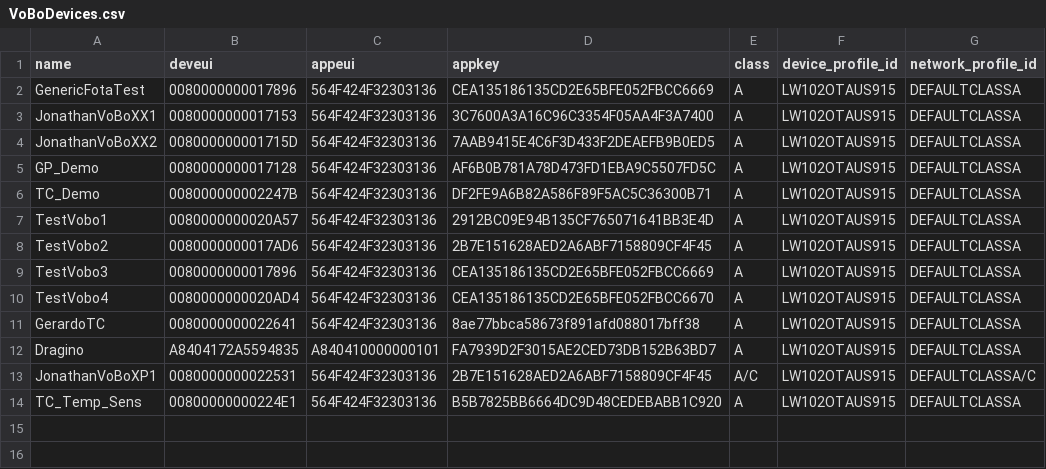
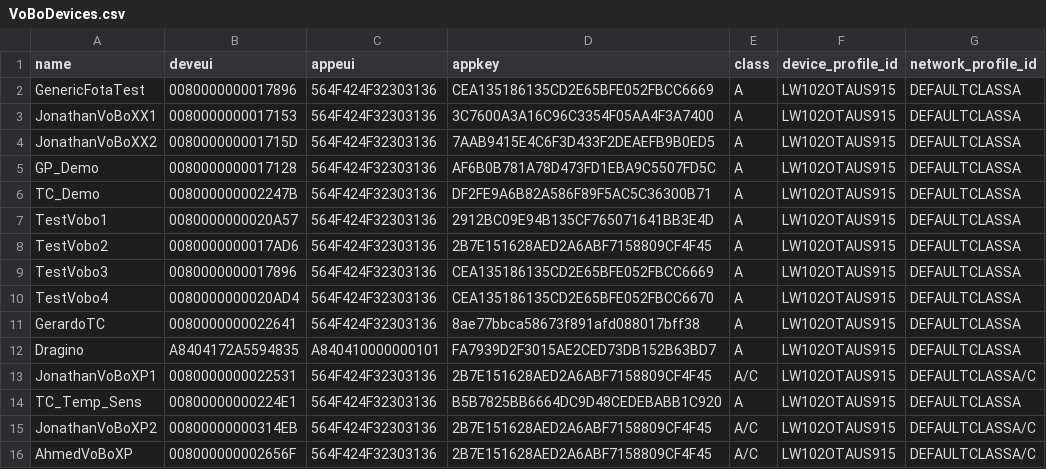
Before and after one commit to jeisenbrandt-vb/jonathanSandbox, a CSV file: VoBo_Tools_Jonathan/VoBoDevices.csv, drawn as a sheet.

```diff
--- a/VoBo_Tools_Jonathan/VoBoDevices.csv
+++ b/VoBo_Tools_Jonathan/VoBoDevices.csv
@@ -14 +14,3 @@ JonathanVoBoXP1 ,0080000000022531 ,564F424F32303136 ,2B7E151628AED2A6ABF7158809C
 TC_Temp_Sens    ,00800000000224E1 ,564F424F32303136 ,B5B7825BB6664DC9D48CEDEBABB1C920 ,A     ,LW102OTAUS915     ,DEFAULTCLASSA
+JonathanVoBoXP2 ,00800000000314EB ,564F424F32303136 ,2B7E151628AED2A6ABF7158809CF4F45 ,A/C   ,LW102OTAUS915     ,DEFAULTCLASSA/C
+AhmedVoBoXP     ,008000000002656F ,564F424F32303136 ,2B7E151628AED2A6ABF7158809CF4F45 ,A/C   ,LW102OTAUS915     ,DEFAULTCLASSA/C
```
Also changed, not shown: 4 other files.
